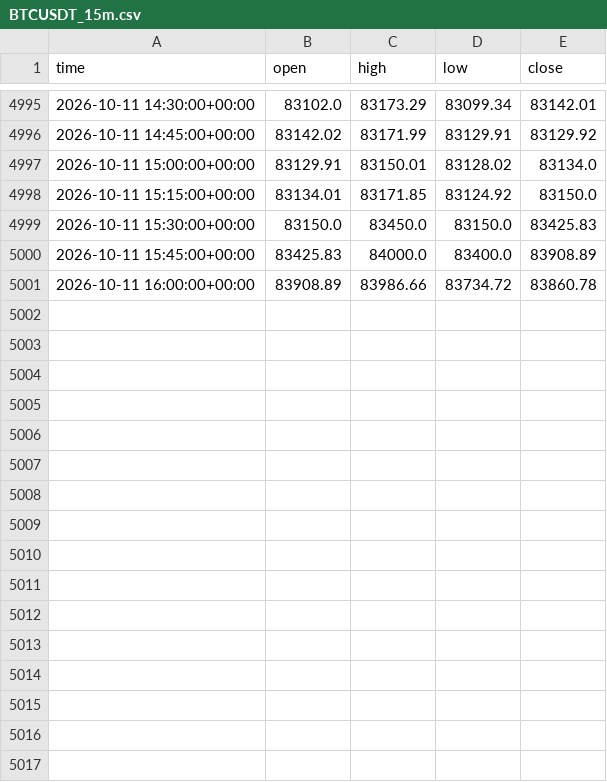
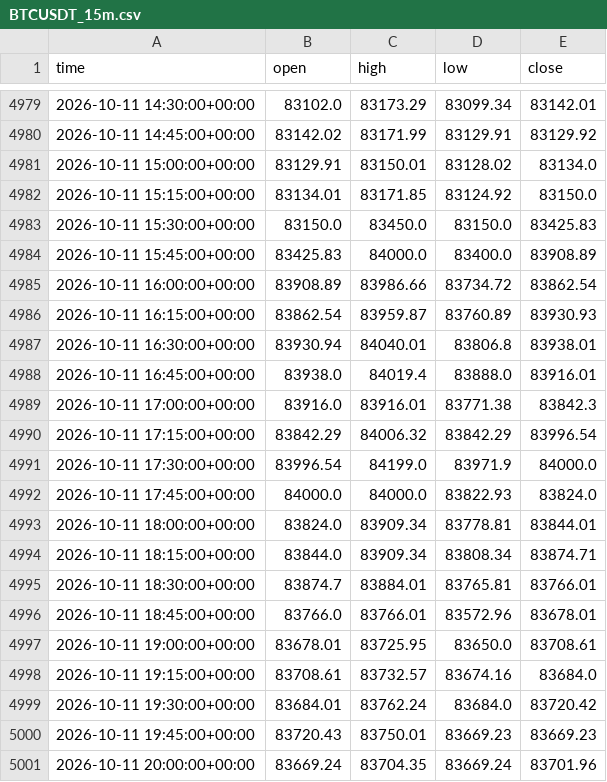
Before and after one commit to anothermario/bota, a CSV file: data/BTCUSDT_15m.csv, drawn as a sheet; only a part is shown, gaps mark what is left out; the diff covers the shown part only.

```diff
--- a/data/BTCUSDT_15m.csv
+++ b/data/BTCUSDT_15m.csv
@@ -5000,2 +4984,18 @@ time,open,high,low,close
 2026-10-11 15:45:00+00:00,83425.83,84000.0,83400.0,83908.89
-2026-10-11 16:00:00+00:00,83908.89,83986.66,83734.72,83860.78
+2026-10-11 16:00:00+00:00,83908.89,83986.66,83734.72,83862.54
+2026-10-11 16:15:00+00:00,83862.54,83959.87,83760.89,83930.93
+2026-10-11 16:30:00+00:00,83930.94,84040.01,83806.8,83938.01
+2026-10-11 16:45:00+00:00,83938.0,84019.4,83888.0,83916.01
+2026-10-11 17:00:00+00:00,83916.0,83916.01,83771.38,83842.3
+2026-10-11 17:15:00+00:00,83842.29,84006.32,83842.29,83996.54
+2026-10-11 17:30:00+00:00,83996.54,84199.0,83971.9,84000.0
+2026-10-11 17:45:00+00:00,84000.0,84000.0,83822.93,83824.0
+2026-10-11 18:00:00+00:00,83824.0,83909.34,83778.81,83844.01
+2026-10-11 18:15:00+00:00,83844.0,83909.34,83808.34,83874.71
+2026-10-11 18:30:00+00:00,83874.7,83884.01,83765.81,83766.01
+2026-10-11 18:45:00+00:00,83766.0,83766.01,83572.96,83678.01
+2026-10-11 19:00:00+00:00,83678.01,83725.95,83650.0,83708.61
+2026-10-11 19:15:00+00:00,83708.61,83732.57,83674.16,83684.0
+2026-10-11 19:30:00+00:00,83684.01,83762.24,83684.0,83720.42
+2026-10-11 19:45:00+00:00,83720.43,83750.01,83669.23,83669.23
+2026-10-11 20:00:00+00:00,83669.24,83704.35,83669.24,83701.96
```
Also changed, not shown: 16 removed rows elsewhere in this file, data/ETCUSDT_15m.csv, data/ETHUSDT_15m.csv, 10 other files.
